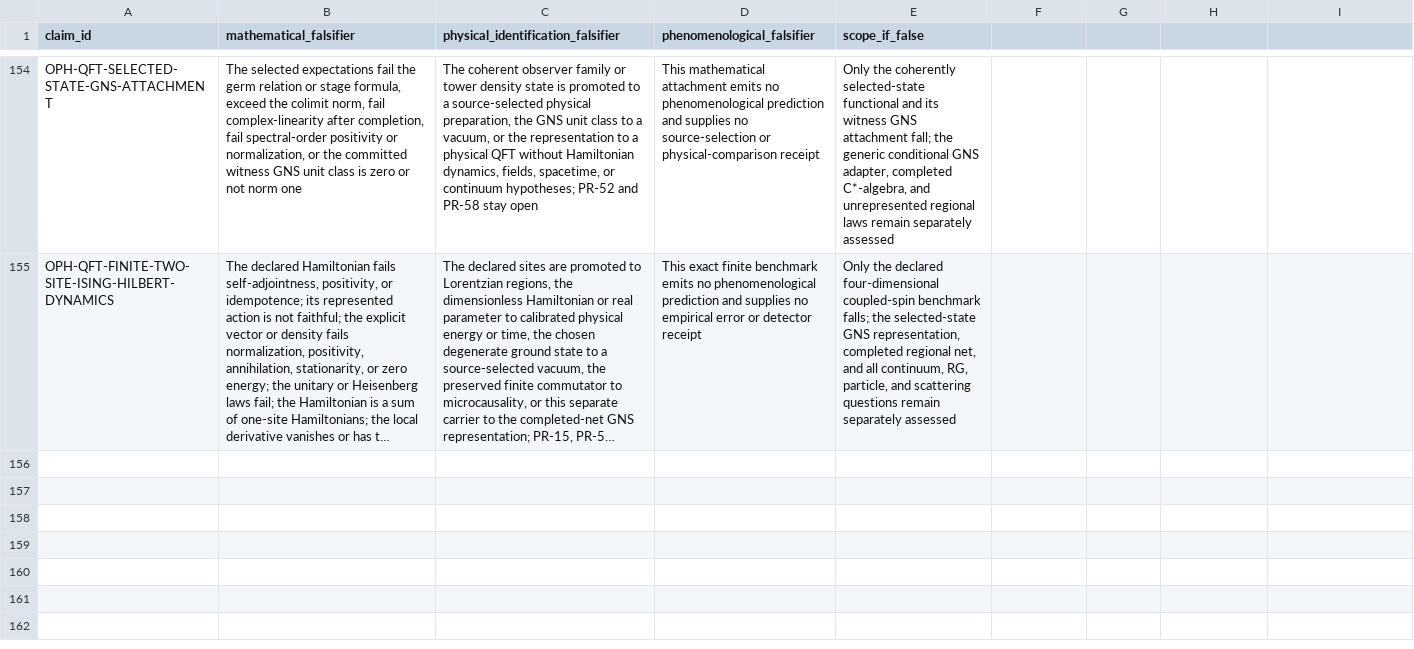
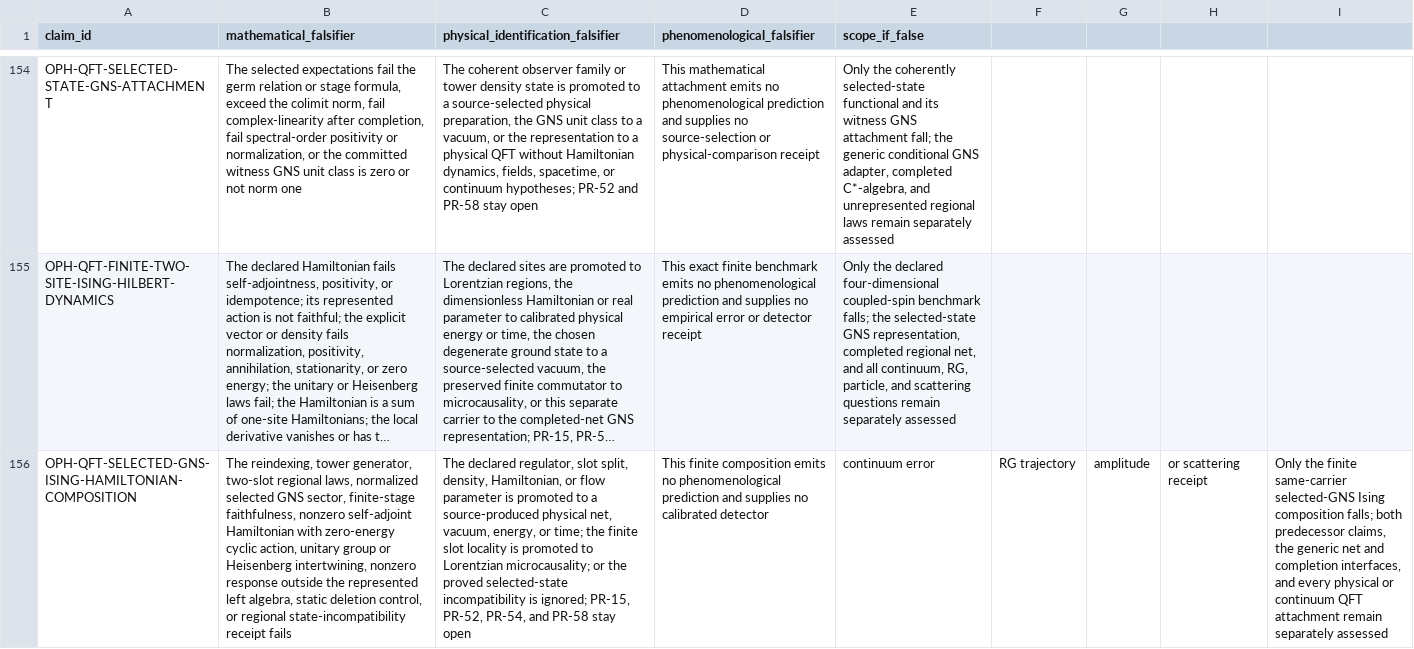
Before and after one commit to FloatingPragma/observer-patch-holography, a CSV file: claims/falsification_matrix.csv, drawn as a sheet; only a part is shown, gaps mark what is left out; long unchanged cells end in …; the diff names each change by its address in the sheet, - before the commit and + after, or states it on an @@ line.

```diff
--- a/claims/falsification_matrix.csv
+++ b/claims/falsification_matrix.csv
+row 156: OPH-QFT-SELECTED-GNS-ISING-HAMILTONIAN-COMPOSITION | The reindexing, tower generator, two-slot regional laws, normalized selected GNS sector, finite-stage faithfulness, nonzero self-adjoint Hamiltonian with zero-energy cyclic action, unitary group or Heisenberg intertwining, nonzero response outside the represented left algebra, static deletion control, or regional state-incompatibility receipt fails | The declared regulator, slot split, density, Hamiltonian, or flow parameter is promoted to a source-produced physical net, vacuum, energy, or time; the finite slot locality is promoted to Lorentzian microcausality; or the proved selected-state incompatibility is ignored; PR-15, PR-52, PR-54, and PR-58 stay open | This finite composition emits no phenomenological prediction and supplies no calibrated detector | continuum error | RG trajectory | amplitude | or scattering receipt | Only the finite same-carrier selected-GNS Ising composition falls; both predecessor claims, the generic net and completion interfaces, and every physical or continuum QFT attachment remain separately assessed
```
Also changed, not shown: claims/novelty_matrix.csv, 13 other files.
